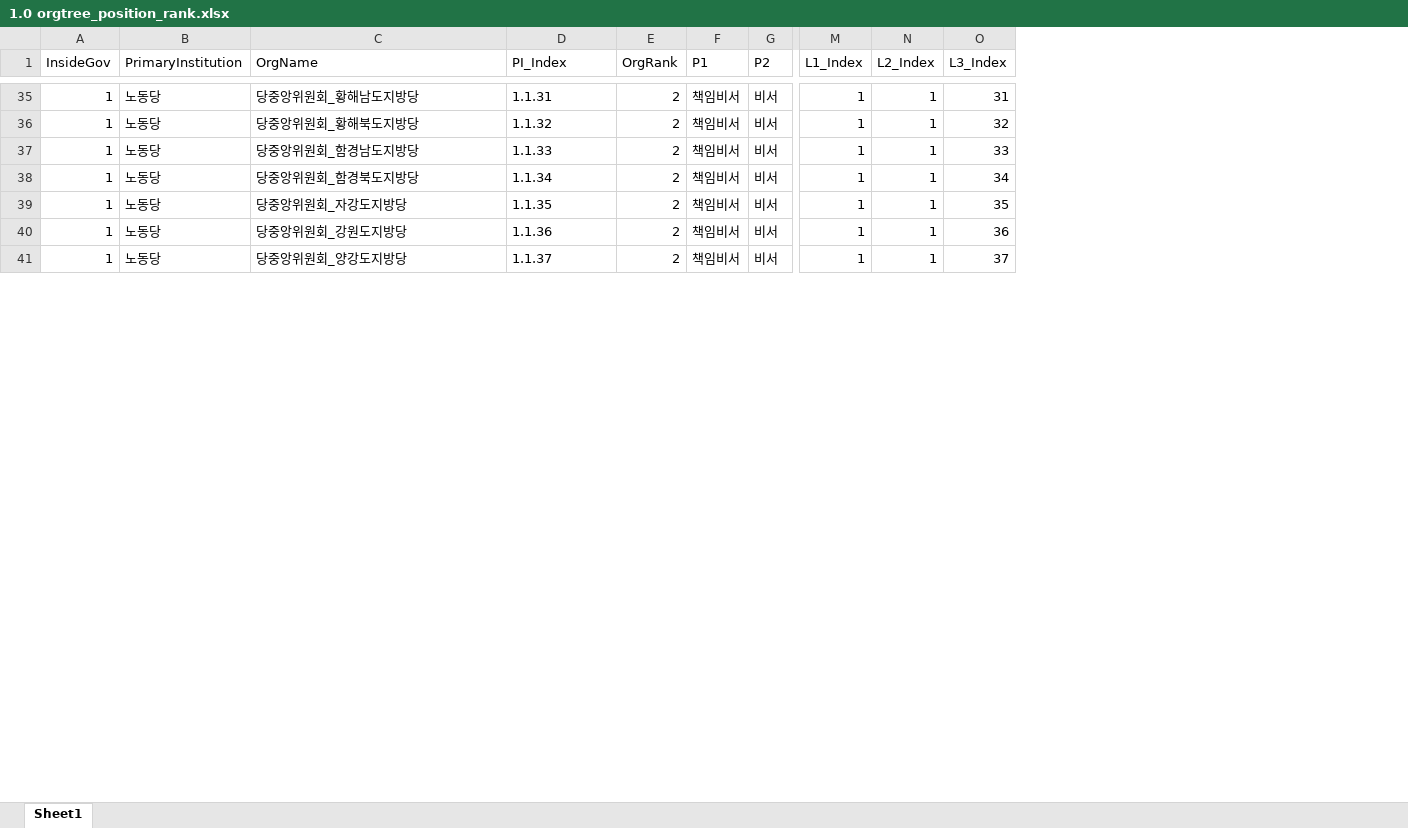
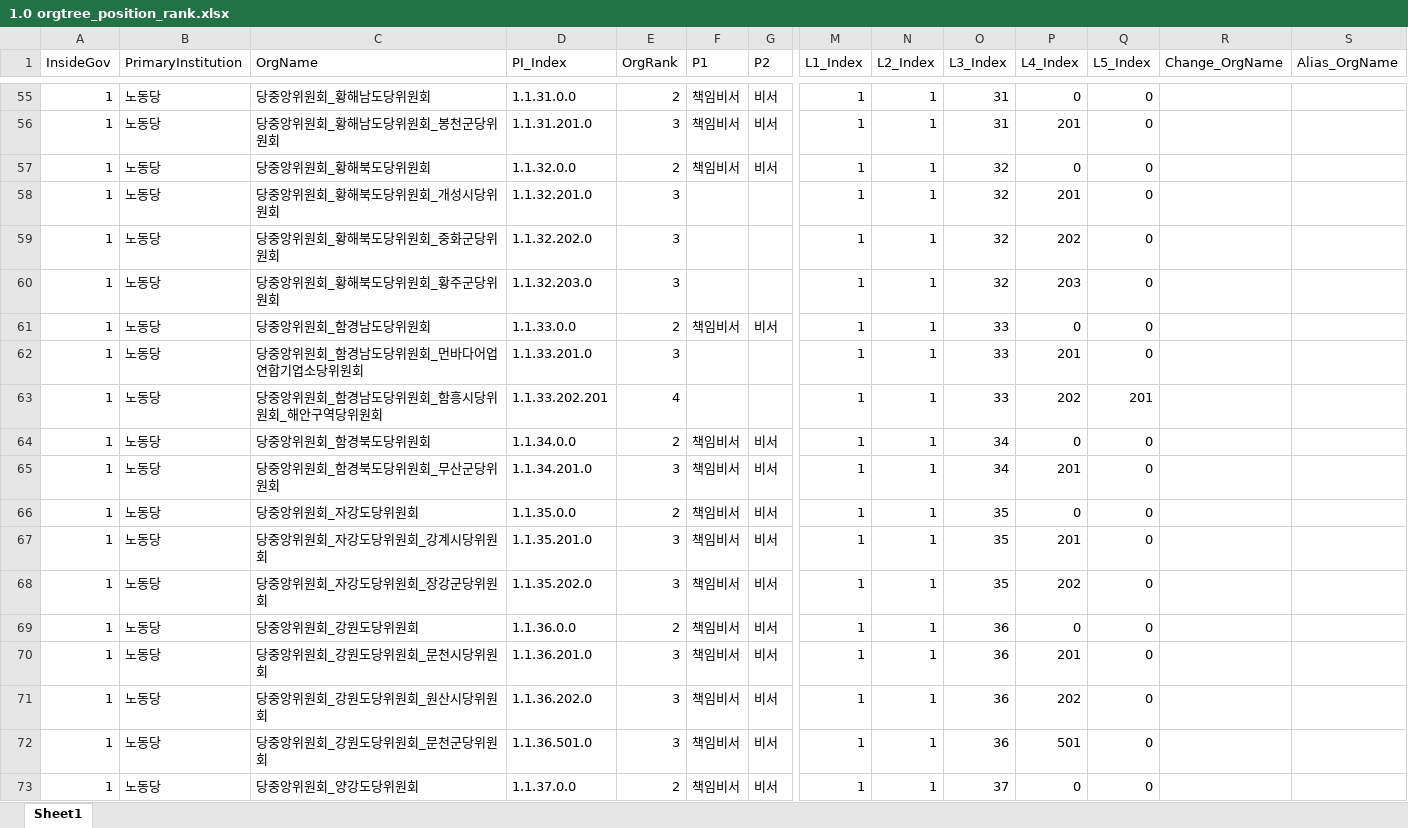
Before and after one commit to seouljake/nkelites, an Excel workbook: data/combined data/combined data - 1 cleaning/cleaning step 2 - career/2.7 orgtree position & rank/1.0 orgtree_position_rank.xlsx, sheet Sheet1, drawn as a sheet; only a part is shown, gaps mark what is left out; values as stored, in another font and other column widths than the file's, no cell formats; addresses are those after the commit; rows hold the shown columns only; the diff covers the shown part only; the diff names each change by its address in the sheet, - before the commit and + after, or states it on an @@ line.

```diff
--- a/data/combined data/combined data - 1 cleaning/cleaning step 2 - career/2.7 orgtree position & rank/1.0 orgtree_position_rank.xlsx (sheet Sheet1)
+++ b/data/combined data/combined data - 1 cleaning/cleaning step 2 - career/2.7 orgtree position & rank/1.0 orgtree_position_rank.xlsx (sheet Sheet1)
+column P (L4_Index), row 55: 0; row 57: 0; row 61: 0; row 64: 0; row 66: 0; row 69: 0; row 73: 0
+column Q (L5_Index), row 55: 0; row 57: 0; row 61: 0; row 64: 0; row 66: 0; row 69: 0; row 73: 0
+column R (Change_OrgName), empty
+column S (Alias_OrgName), empty
-C55 (OrgName): 당중앙위원회_황해남도지방당
+C55 (OrgName): 당중앙위원회_황해남도당위원회
-D55 (PI_Index): 1.1.31
+D55 (PI_Index): 1.1.31.0.0
+row 56: 1 | 노동당 | 당중앙위원회_황해남도당위원회_봉천군당위원회 | 1.1.31.201.0 | 3 | 책임비서 | 비서 | 1 | 1 | 31 | 201 | 0
-C57 (OrgName): 당중앙위원회_황해북도지방당
+C57 (OrgName): 당중앙위원회_황해북도당위원회
-D57 (PI_Index): 1.1.32
+D57 (PI_Index): 1.1.32.0.0
+row 58: 1 | 노동당 | 당중앙위원회_황해북도당위원회_개성시당위원회 | 1.1.32.201.0 | 3 |  |  | 1 | 1 | 32 | 201 | 0
+row 59: 1 | 노동당 | 당중앙위원회_황해북도당위원회_중화군당위원회 | 1.1.32.202.0 | 3 |  |  | 1 | 1 | 32 | 202 | 0
+row 60: 1 | 노동당 | 당중앙위원회_황해북도당위원회_황주군당위원회 | 1.1.32.203.0 | 3 |  |  | 1 | 1 | 32 | 203 | 0
-C61 (OrgName): 당중앙위원회_함경남도지방당
+C61 (OrgName): 당중앙위원회_함경남도당위원회
-D61 (PI_Index): 1.1.33
+D61 (PI_Index): 1.1.33.0.0
+row 62: 1 | 노동당 | 당중앙위원회_함경남도당위원회_먼바다어업연합기업소당위원회 | 1.1.33.201.0 | 3 |  |  | 1 | 1 | 33 | 201 | 0
+row 63: 1 | 노동당 | 당중앙위원회_함경남도당위원회_함흥시당위원회_해안구역당위원회 | 1.1.33.202.201 | 4 |  |  | 1 | 1 | 33 | 202 | 201
-C64 (OrgName): 당중앙위원회_함경북도지방당
+C64 (OrgName): 당중앙위원회_함경북도당위원회
-D64 (PI_Index): 1.1.34
+D64 (PI_Index): 1.1.34.0.0
+row 65: 1 | 노동당 | 당중앙위원회_함경북도당위원회_무산군당위원회 | 1.1.34.201.0 | 3 | 책임비서 | 비서 | 1 | 1 | 34 | 201 | 0
-C66 (OrgName): 당중앙위원회_자강도지방당
+C66 (OrgName): 당중앙위원회_자강도당위원회
-D66 (PI_Index): 1.1.35
+D66 (PI_Index): 1.1.35.0.0
+row 67: 1 | 노동당 | 당중앙위원회_자강도당위원회_강계시당위원회 | 1.1.35.201.0 | 3 | 책임비서 | 비서 | 1 | 1 | 35 | 201 | 0
+row 68: 1 | 노동당 | 당중앙위원회_자강도당위원회_장강군당위원회 | 1.1.35.202.0 | 3 | 책임비서 | 비서 | 1 | 1 | 35 | 202 | 0
-C69 (OrgName): 당중앙위원회_강원도지방당
+C69 (OrgName): 당중앙위원회_강원도당위원회
-D69 (PI_Index): 1.1.36
+D69 (PI_Index): 1.1.36.0.0
+row 70: 1 | 노동당 | 당중앙위원회_강원도당위원회_문천시당위원회 | 1.1.36.201.0 | 3 | 책임비서 | 비서 | 1 | 1 | 36 | 201 | 0
+row 71: 1 | 노동당 | 당중앙위원회_강원도당위원회_원산시당위원회 | 1.1.36.202.0 | 3 | 책임비서 | 비서 | 1 | 1 | 36 | 202 | 0
+row 72: 1 | 노동당 | 당중앙위원회_강원도당위원회_문천군당위원회 | 1.1.36.501.0 | 3 | 책임비서 | 비서 | 1 | 1 | 36 | 501 | 0
-C73 (OrgName): 당중앙위원회_양강도지방당
+C73 (OrgName): 당중앙위원회_양강도당위원회
-D73 (PI_Index): 1.1.37
+D73 (PI_Index): 1.1.37.0.0
```
Also changed, not shown: 62 added rows, 2 removed rows and 163 edited cells elsewhere in this sheet, cell formats, 3 other files.
